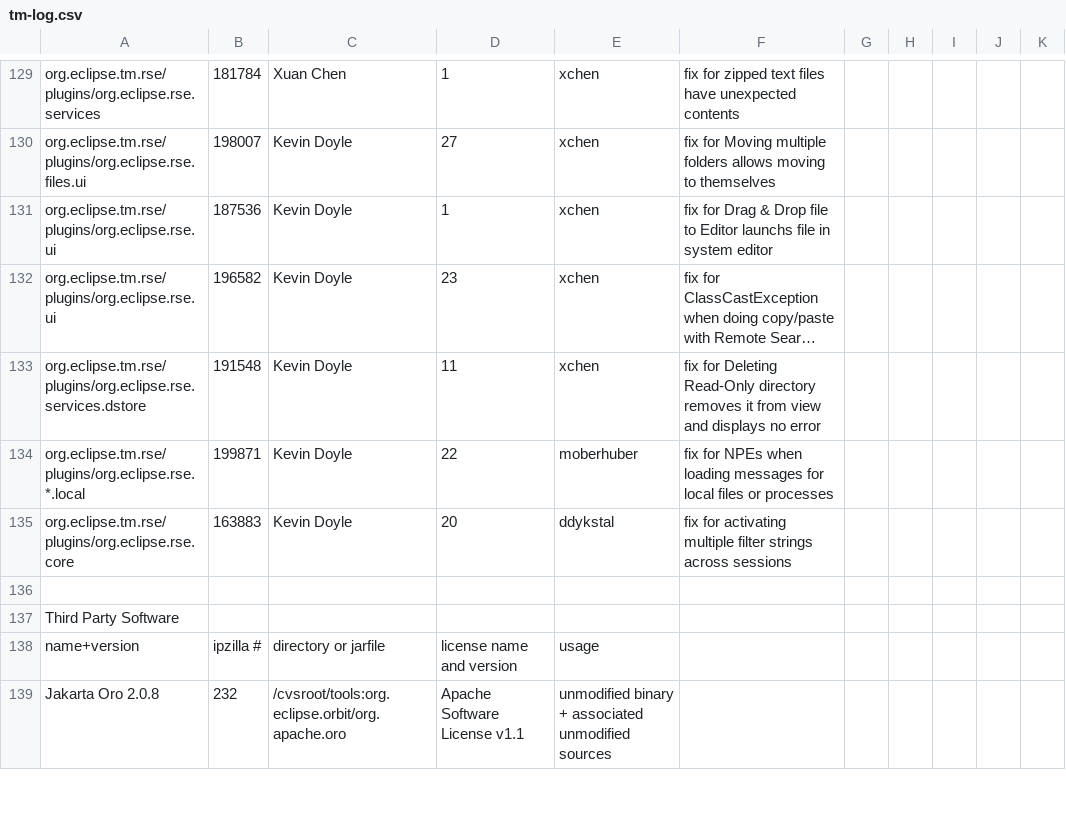
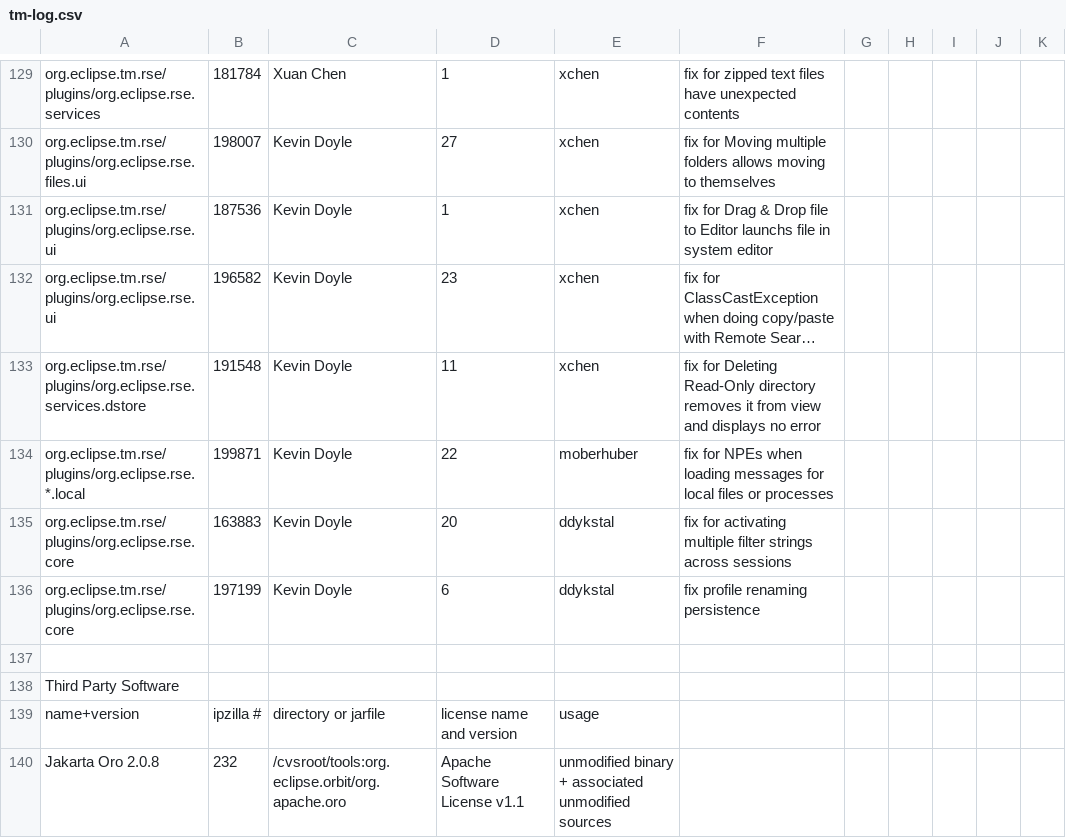
Before and after one commit to markphip/tm, a CSV file: development/tm-log.csv, drawn as a sheet; only a part is shown, gaps mark what is left out; long unchanged cells end in ….

Commit message:
[197199] fix persistence when renaming profiles

```diff
--- a/development/tm-log.csv
+++ b/development/tm-log.csv
@@ -135,2 +135,3 @@ org.eclipse.tm.rse/plugins/org.eclipse.rse.*.local,199871,Kevin Doyle,22,moberhu
 org.eclipse.tm.rse/plugins/org.eclipse.rse.core,163883,Kevin Doyle,20,ddykstal,fix for activating multiple filter strings across sessions
+org.eclipse.tm.rse/plugins/org.eclipse.rse.core,197199,Kevin Doyle,6,ddykstal,fix profile renaming persistence
 
```
